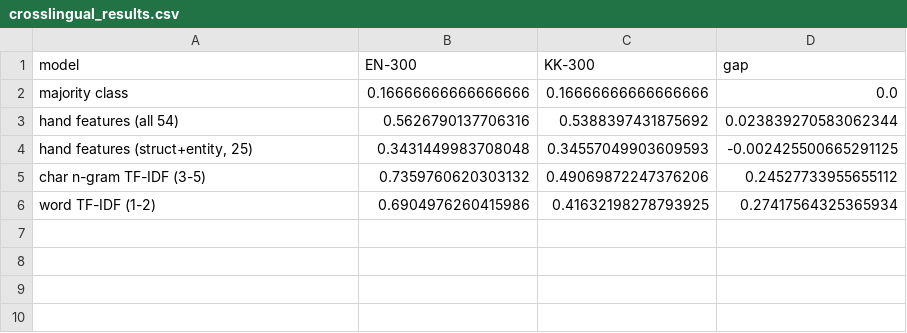
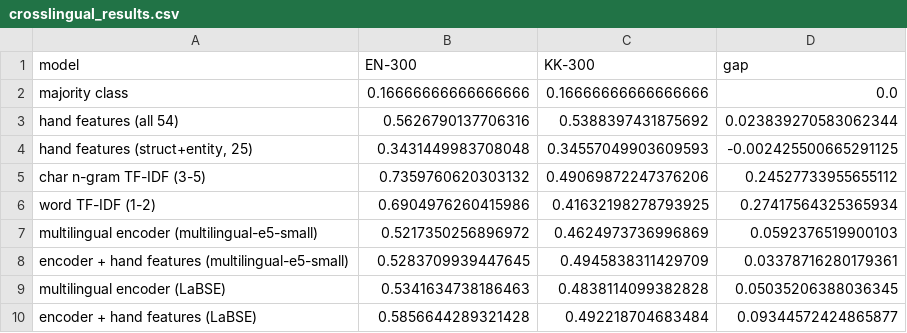
Before and after one commit to DaurenZh/scambench-kk, a CSV file: data/experiments/crosslingual_results.csv, drawn as a sheet; the diff names each change by its address in the sheet, - before the commit and + after, or states it on an @@ line.

```diff
--- a/data/experiments/crosslingual_results.csv
+++ b/data/experiments/crosslingual_results.csv
+row 7: multilingual encoder (multilingual-e5-small) | 0.5217350256896972 | 0.4624973736996869 | 0.0592376519900103
+row 8: encoder + hand features (multilingual-e5-small) | 0.5283709939447645 | 0.4945838311429709 | 0.03378716280179361
+row 9: multilingual encoder (LaBSE) | 0.5341634738186463 | 0.4838114099382828 | 0.05035206388036345
+row 10: encoder + hand features (LaBSE) | 0.5856644289321428 | 0.492218704683484 | 0.09344572424865877
```
Also changed, not shown: 5 other files.
